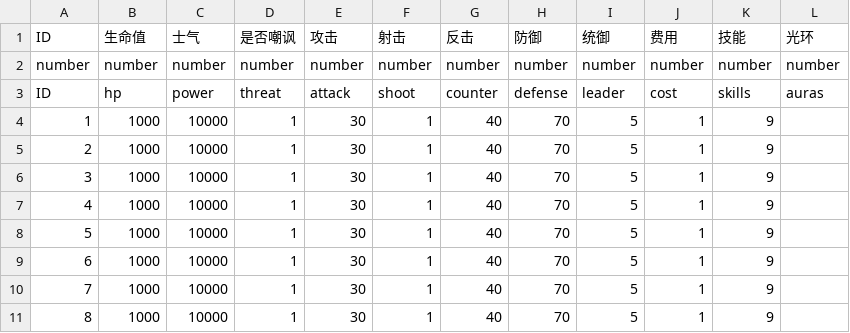
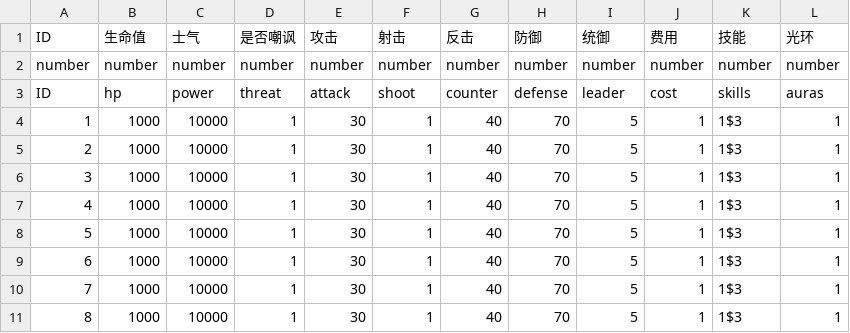
Before and after one commit to PenpenLi/FinalWar_data, a CSV file: csv/hero.csv, drawn as a sheet.

```diff
--- a/csv/hero.csv
+++ b/csv/hero.csv
@@ -3,9 +3,9 @@ number,number,number,number,number,number,number,number,number,number,number,num
 ID,hp,power,threat,attack,shoot,counter,defense,leader,cost,skills,auras
-1,1000,10000,1,30,1,40,70,5,1,9,
-2,1000,10000,1,30,1,40,70,5,1,9,
-3,1000,10000,1,30,1,40,70,5,1,9,
-4,1000,10000,1,30,1,40,70,5,1,9,
-5,1000,10000,1,30,1,40,70,5,1,9,
-6,1000,10000,1,30,1,40,70,5,1,9,
-7,1000,10000,1,30,1,40,70,5,1,9,
-8,1000,10000,1,30,1,40,70,5,1,9,
+1,1000,10000,1,30,1,40,70,5,1,1$3,1
+2,1000,10000,1,30,1,40,70,5,1,1$3,1
+3,1000,10000,1,30,1,40,70,5,1,1$3,1
+4,1000,10000,1,30,1,40,70,5,1,1$3,1
+5,1000,10000,1,30,1,40,70,5,1,1$3,1
+6,1000,10000,1,30,1,40,70,5,1,1$3,1
+7,1000,10000,1,30,1,40,70,5,1,1$3,1
+8,1000,10000,1,30,1,40,70,5,1,1$3,1
```
Also changed, not shown: csv/skill.csv, 1 other file.
